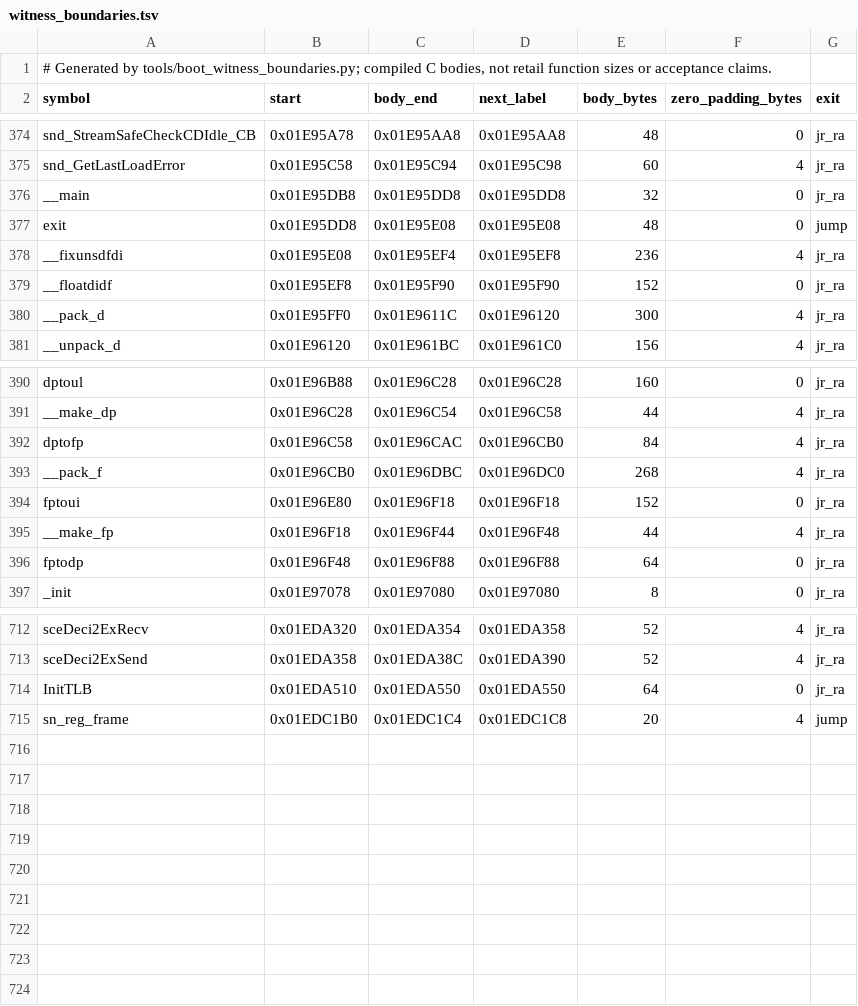
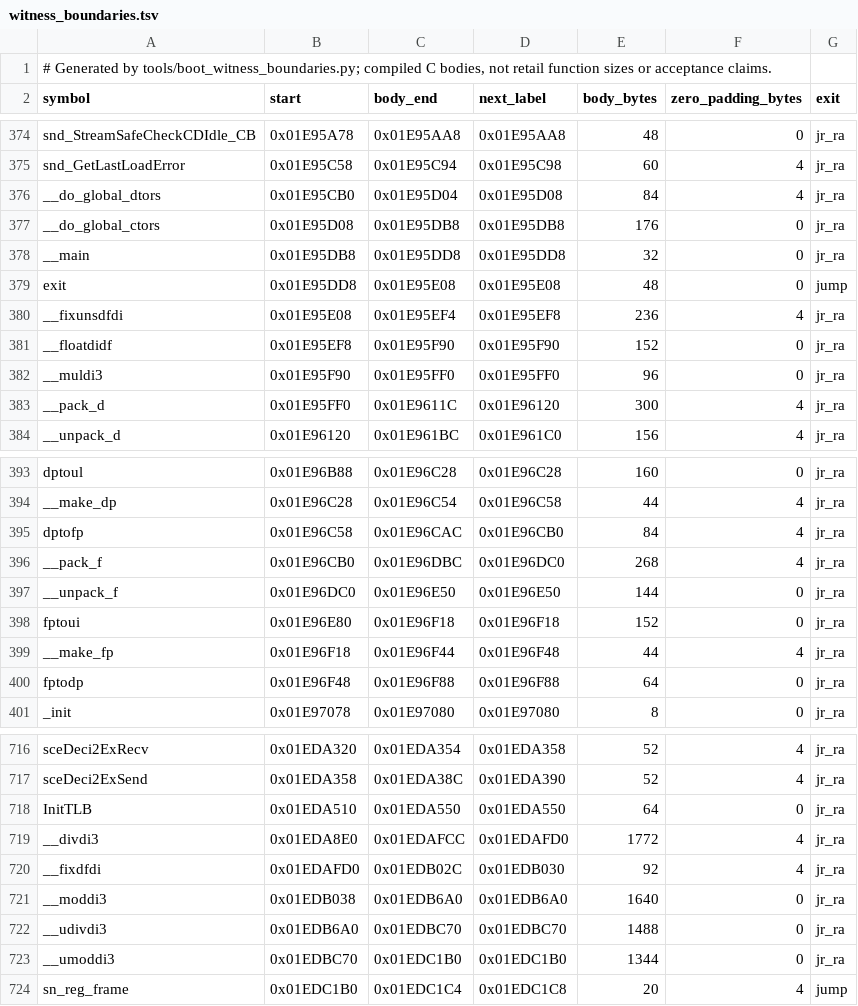
Before and after one commit to OpenRAC/rac5-sm-decomp, a TSV file: config/boot/witness_boundaries.tsv, drawn as a sheet; only a part is shown, gaps mark what is left out.

```diff
--- a/config/boot/witness_boundaries.tsv
+++ b/config/boot/witness_boundaries.tsv
@@ -375,2 +375,4 @@ snd_StreamSafeCheckCDIdle_CB	0x01E95A78	0x01E95AA8	0x01E95AA8	48	0	jr_ra
 snd_GetLastLoadError	0x01E95C58	0x01E95C94	0x01E95C98	60	4	jr_ra
+__do_global_dtors	0x01E95CB0	0x01E95D04	0x01E95D08	84	4	jr_ra
+__do_global_ctors	0x01E95D08	0x01E95DB8	0x01E95DB8	176	0	jr_ra
 __main	0x01E95DB8	0x01E95DD8	0x01E95DD8	32	0	jr_ra
@@ -379,2 +381,3 @@ __fixunsdfdi	0x01E95E08	0x01E95EF4	0x01E95EF8	236	4	jr_ra
 __floatdidf	0x01E95EF8	0x01E95F90	0x01E95F90	152	0	jr_ra
+__muldi3	0x01E95F90	0x01E95FF0	0x01E95FF0	96	0	jr_ra
 __pack_d	0x01E95FF0	0x01E9611C	0x01E96120	300	4	jr_ra
@@ -393,2 +396,3 @@ dptofp	0x01E96C58	0x01E96CAC	0x01E96CB0	84	4	jr_ra
 __pack_f	0x01E96CB0	0x01E96DBC	0x01E96DC0	268	4	jr_ra
+__unpack_f	0x01E96DC0	0x01E96E50	0x01E96E50	144	0	jr_ra
 fptoui	0x01E96E80	0x01E96F18	0x01E96F18	152	0	jr_ra
@@ -714,2 +718,7 @@ sceDeci2ExSend	0x01EDA358	0x01EDA38C	0x01EDA390	52	4	jr_ra
 InitTLB	0x01EDA510	0x01EDA550	0x01EDA550	64	0	jr_ra
+__divdi3	0x01EDA8E0	0x01EDAFCC	0x01EDAFD0	1772	4	jr_ra
+__fixdfdi	0x01EDAFD0	0x01EDB02C	0x01EDB030	92	4	jr_ra
+__moddi3	0x01EDB038	0x01EDB6A0	0x01EDB6A0	1640	0	jr_ra
+__udivdi3	0x01EDB6A0	0x01EDBC70	0x01EDBC70	1488	0	jr_ra
+__umoddi3	0x01EDBC70	0x01EDC1B0	0x01EDC1B0	1344	0	jr_ra
 sn_reg_frame	0x01EDC1B0	0x01EDC1C4	0x01EDC1C8	20	4	jump
```
Also changed, not shown: 23 other files.
